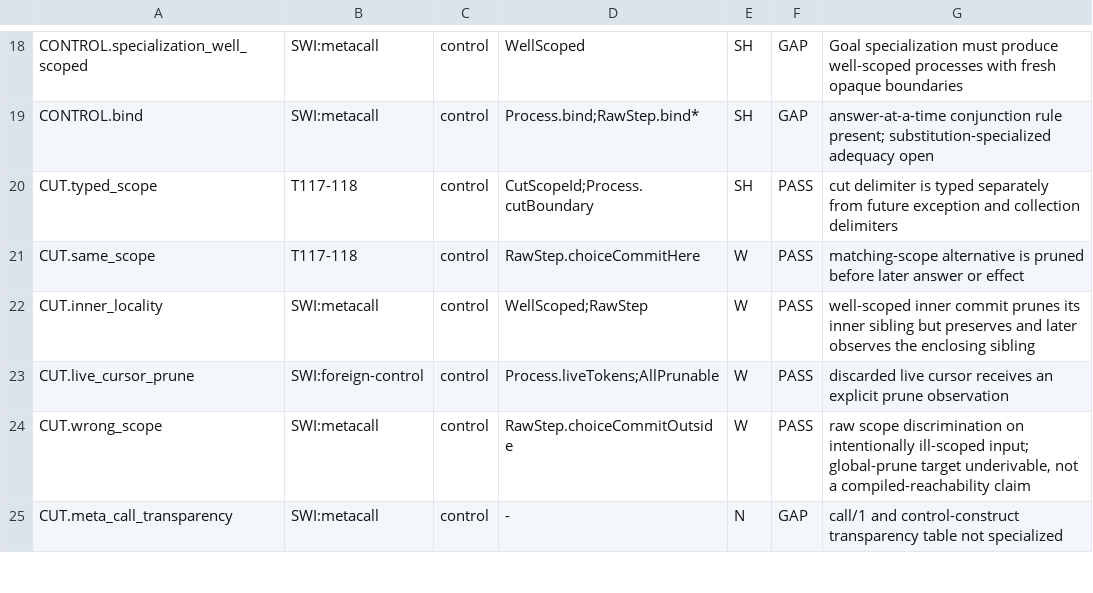
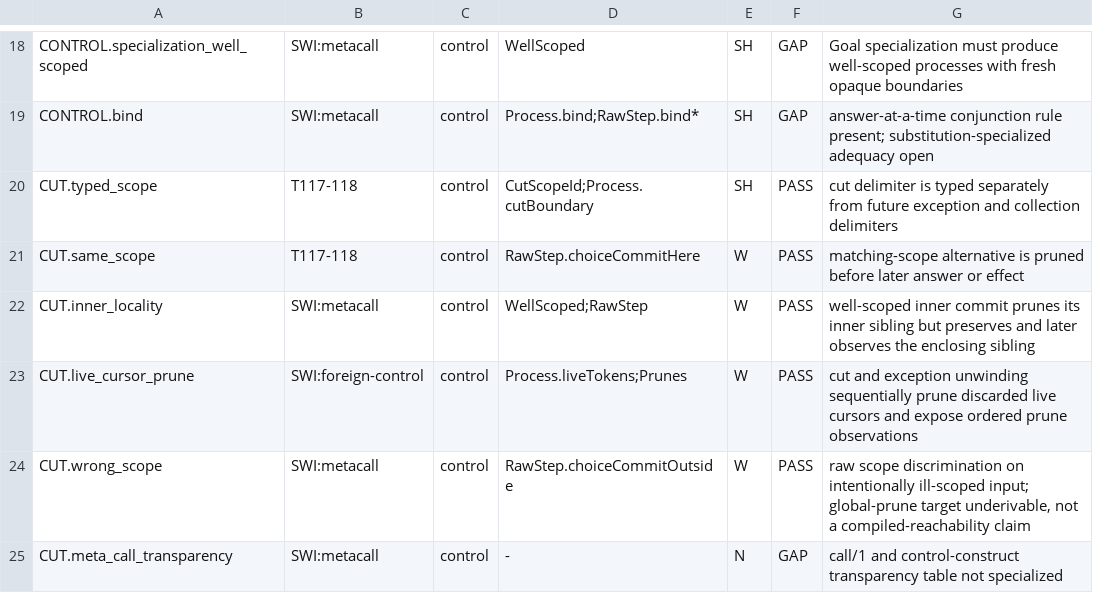
Before and after one commit to godelclaw/LeaTTa, a TSV file: diffbench/prolog-semantics-obligations.tsv, drawn as a sheet; only a part is shown, gaps mark what is left out; the diff covers the shown part only.

```diff
--- a/diffbench/prolog-semantics-obligations.tsv
+++ b/diffbench/prolog-semantics-obligations.tsv
@@ -22,3 +22,3 @@ CUT.same_scope	T117-118	control	RawStep.choiceCommitHere	W	PASS	matching-scope a
 CUT.inner_locality	SWI:metacall	control	WellScoped;RawStep	W	PASS	well-scoped inner commit prunes its inner sibling but preserves and later observes the enclosing sibling
-CUT.live_cursor_prune	SWI:foreign-control	control	Process.liveTokens;AllPrunable	W	PASS	discarded live cursor receives an explicit prune observation
+CUT.live_cursor_prune	SWI:foreign-control	control	Process.liveTokens;Prunes	W	PASS	cut and exception unwinding sequentially prune discarded live cursors and expose ordered prune observations
 CUT.wrong_scope	SWI:metacall	control	RawStep.choiceCommitOutside	W	PASS	raw scope discrimination on intentionally ill-scoped input; global-prune target underivable, not a compiled-reachability claim
```
Also changed, not shown: 25 edited cells elsewhere in this file, 3 other files.
